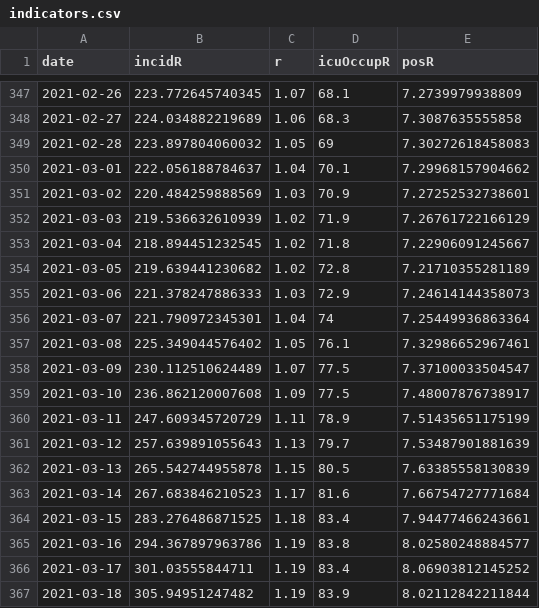
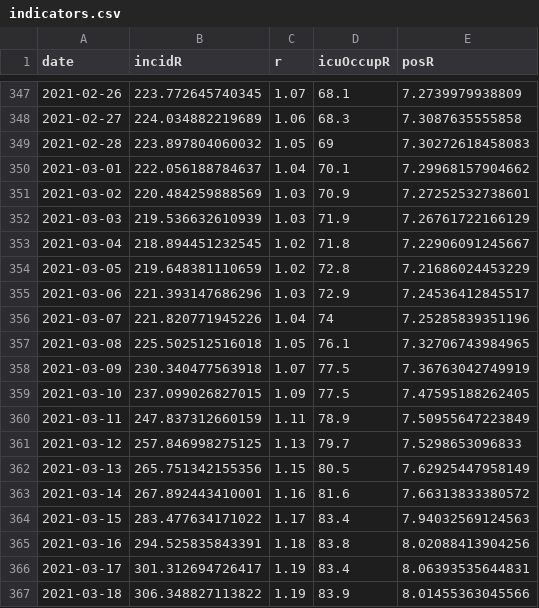
Before and after one commit to MisterFISHUP/covid-19-in-france, a CSV file: src/data/official-data/indicators.csv, drawn as a sheet; only a part is shown, gaps mark what is left out; the diff covers the shown part only.

```diff
--- a/src/data/official-data/indicators.csv
+++ b/src/data/official-data/indicators.csv
@@ -351,17 +351,17 @@ date,incidR,r,icuOccupR,posR
 2021-03-02,220.484259888569,1.03,70.9,7.27252532738601
-2021-03-03,219.536632610939,1.02,71.9,7.26761722166129
+2021-03-03,219.536632610939,1.03,71.9,7.26761722166129
 2021-03-04,218.894451232545,1.02,71.8,7.22906091245667
-2021-03-05,219.639441230682,1.02,72.8,7.21710355281189
-2021-03-06,221.378247886333,1.03,72.9,7.24614144358073
-2021-03-07,221.790972345301,1.04,74,7.25449936863364
-2021-03-08,225.349044576402,1.05,76.1,7.32986652967461
-2021-03-09,230.112510624489,1.07,77.5,7.37100033504547
-2021-03-10,236.862120007608,1.09,77.5,7.48007876738917
-2021-03-11,247.609345720729,1.11,78.9,7.51435651175199
-2021-03-12,257.639891055643,1.13,79.7,7.53487901881639
-2021-03-13,265.542744955878,1.15,80.5,7.63385558130839
-2021-03-14,267.683846210523,1.17,81.6,7.66754727771684
-2021-03-15,283.276486871525,1.18,83.4,7.94477466243661
-2021-03-16,294.367897963786,1.19,83.8,8.02580248884577
-2021-03-17,301.03555844711,1.19,83.4,8.06903812145252
-2021-03-18,305.94951247482,1.19,83.9,8.02112842211844
+2021-03-05,219.648381110659,1.02,72.8,7.21686024453229
+2021-03-06,221.393147686296,1.03,72.9,7.24536412845517
+2021-03-07,221.820771945226,1.04,74,7.25285839351196
+2021-03-08,225.502512516018,1.05,76.1,7.32706743984965
+2021-03-09,230.340477563918,1.07,77.5,7.36763042749919
+2021-03-10,237.099026827015,1.09,77.5,7.47595188262405
+2021-03-11,247.837312660159,1.11,78.9,7.50955647223849
+2021-03-12,257.846998275125,1.13,79.7,7.5298653096833
+2021-03-13,265.751342155356,1.15,80.5,7.62925447958149
+2021-03-14,267.892443410001,1.16,81.6,7.66313833380572
+2021-03-15,283.477634171022,1.17,83.4,7.94032569124563
+2021-03-16,294.525835843391,1.18,83.8,8.02088413904256
+2021-03-17,301.312694726417,1.19,83.4,8.06393535644831
+2021-03-18,306.348827113822,1.19,83.9,8.01455363045566
```
Also changed, not shown: 65 edited cells elsewhere in this file, src/data/official-data/spf.csv, src/data/official-data/vac.csv, 10 other files.
